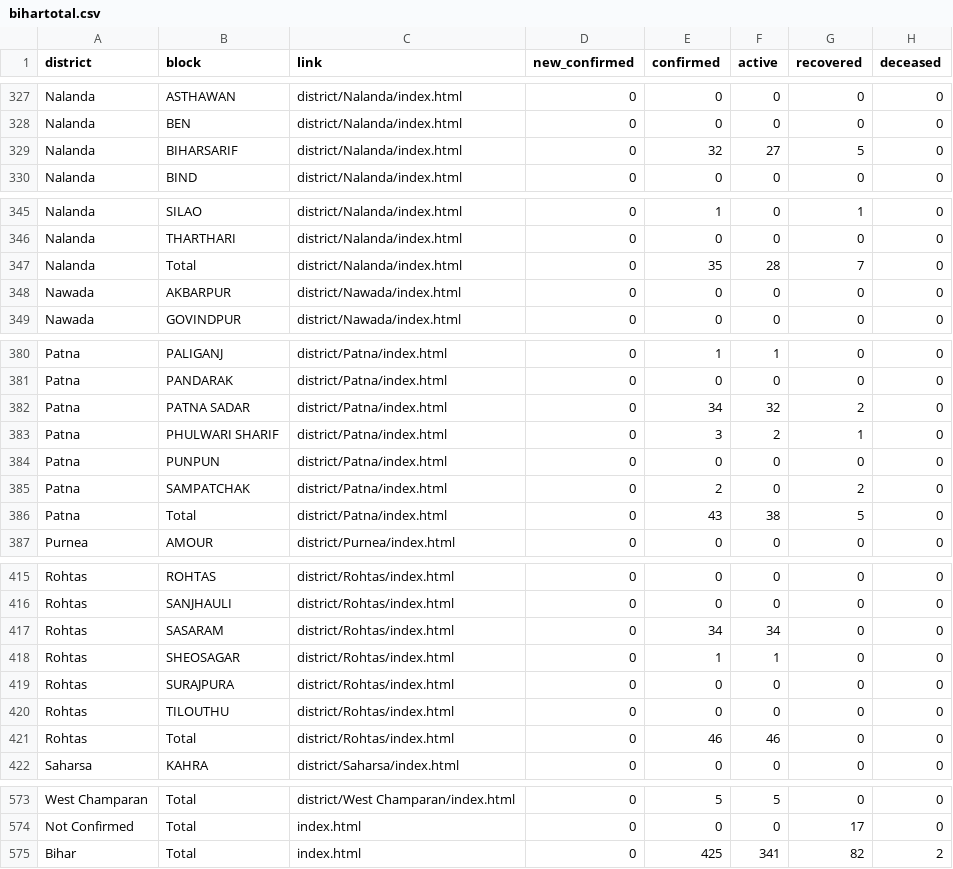
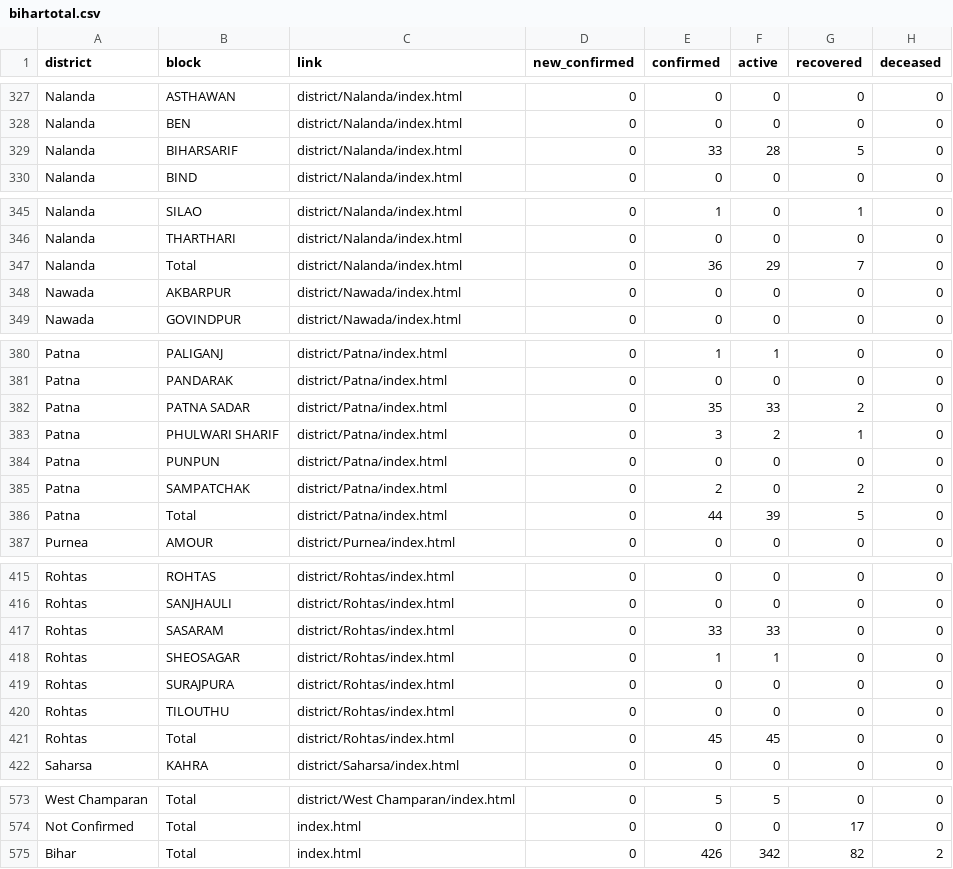
Before and after one commit to coronainbihar/coronainbihar.github.io, a CSV file: bihartotal.csv, drawn as a sheet; only a part is shown, gaps mark what is left out.

```diff
--- a/bihartotal.csv
+++ b/bihartotal.csv
@@ -328,3 +328,3 @@ Nalanda,ASTHAWAN,district/Nalanda/index.html,0,0,0,0,0
 Nalanda,BEN,district/Nalanda/index.html,0,0,0,0,0
-Nalanda,BIHARSARIF,district/Nalanda/index.html,0,32,27,5,0
+Nalanda,BIHARSARIF,district/Nalanda/index.html,0,33,28,5,0
 Nalanda,BIND,district/Nalanda/index.html,0,0,0,0,0
@@ -346,3 +346,3 @@ Nalanda,SILAO,district/Nalanda/index.html,0,1,0,1,0
 Nalanda,THARTHARI,district/Nalanda/index.html,0,0,0,0,0
-Nalanda,Total,district/Nalanda/index.html,0,35,28,7,0
+Nalanda,Total,district/Nalanda/index.html,0,36,29,7,0
 Nawada,AKBARPUR,district/Nawada/index.html,0,0,0,0,0
@@ -381,3 +381,3 @@ Patna,PALIGANJ,district/Patna/index.html,0,1,1,0,0
 Patna,PANDARAK,district/Patna/index.html,0,0,0,0,0
-Patna,PATNA SADAR,district/Patna/index.html,0,34,32,2,0
+Patna,PATNA SADAR,district/Patna/index.html,0,35,33,2,0
 Patna,PHULWARI SHARIF,district/Patna/index.html,0,3,2,1,0
@@ -385,3 +385,3 @@ Patna,PUNPUN,district/Patna/index.html,0,0,0,0,0
 Patna,SAMPATCHAK,district/Patna/index.html,0,2,0,2,0
-Patna,Total,district/Patna/index.html,0,43,38,5,0
+Patna,Total,district/Patna/index.html,0,44,39,5,0
 Purnea,AMOUR,district/Purnea/index.html,0,0,0,0,0
@@ -416,3 +416,3 @@ Rohtas,ROHTAS,district/Rohtas/index.html,0,0,0,0,0
 Rohtas,SANJHAULI,district/Rohtas/index.html,0,0,0,0,0
-Rohtas,SASARAM,district/Rohtas/index.html,0,34,34,0,0
+Rohtas,SASARAM,district/Rohtas/index.html,0,33,33,0,0
 Rohtas,SHEOSAGAR,district/Rohtas/index.html,0,1,1,0,0
@@ -420,3 +420,3 @@ Rohtas,SURAJPURA,district/Rohtas/index.html,0,0,0,0,0
 Rohtas,TILOUTHU,district/Rohtas/index.html,0,0,0,0,0
-Rohtas,Total,district/Rohtas/index.html,0,46,46,0,0
+Rohtas,Total,district/Rohtas/index.html,0,45,45,0,0
 Saharsa,KAHRA,district/Saharsa/index.html,0,0,0,0,0
@@ -574,2 +574,2 @@ West Champaran,Total,district/West Champaran/index.html,0,5,5,0,0
 Not Confirmed,Total,index.html,0,0,0,17,0
-Bihar,Total,index.html,0,425,341,82,2
+Bihar,Total,index.html,0,426,342,82,2
```
Also changed, not shown: 5 other files.
